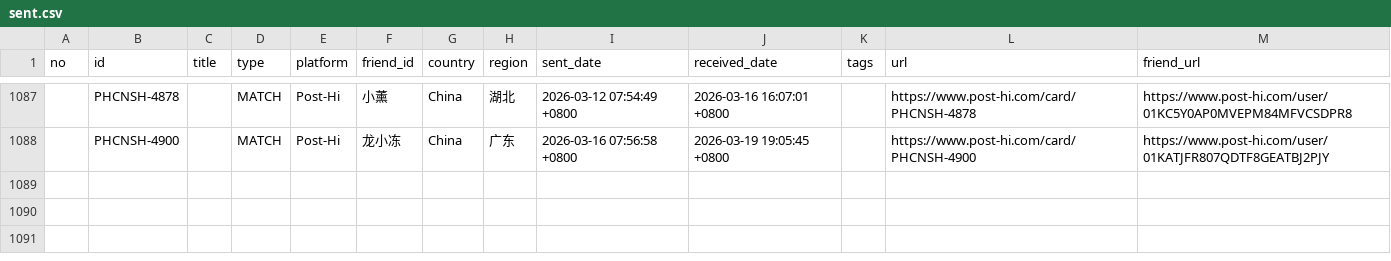
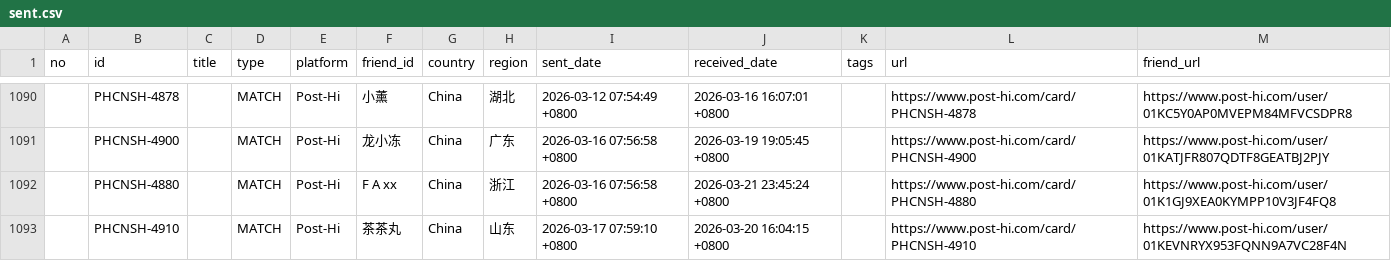
Before and after one commit to JiYouMCC/postcards, a CSV file: _data/sent.csv, drawn as a sheet; only a part is shown, gaps mark what is left out; the diff covers the shown part only.

```diff
--- a/_data/sent.csv
+++ b/_data/sent.csv
@@ -1088 +1091,3 @@
 ,PHCNSH-4900,,MATCH,Post-Hi,龙小冻,China,广东,2026-03-16 07:56:58 +0800,2026-03-19 19:05:45 +0800,,https://www.post-hi.com/card/PHCNSH-4900,https://www.post-hi.com/user/01KATJFR807QDTF8GEATBJ2PJY
+,PHCNSH-4880,,MATCH,Post-Hi,F A xx,China,浙江,2026-03-16 07:56:58 +0800,2026-03-21 23:45:24 +0800,,https://www.post-hi.com/card/PHCNSH-4880,https://www.post-hi.com/user/01K1GJ9XEA0KYMPP10V3JF4FQ8
+,PHCNSH-4910,,MATCH,Post-Hi,茶茶丸,China,山东,2026-03-17 07:59:10 +0800,2026-03-20 16:04:15 +0800,,https://www.post-hi.com/card/PHCNSH-4910,https://www.post-hi.com/user/01KEVNRYX953FQNN9A7VC28F4N
```
Also changed, not shown: 4 added rows elsewhere in this file, _data/grouped.csv, _data/received.csv, 17 other files.
